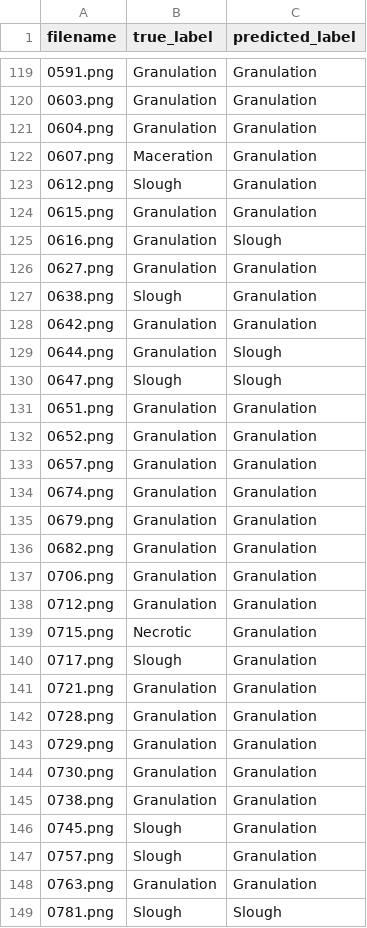
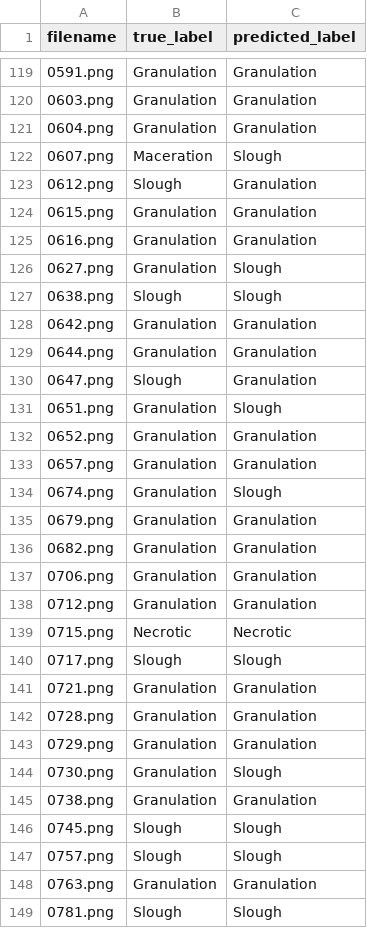
Before and after one commit to datasci4citizens/server-wounds, a CSV file: identification_model/validation/predicted_classes.csv, drawn as a sheet; only a part is shown, gaps mark what is left out; the diff covers the shown part only.

Commit message:
Model improvements

```diff
--- a/identification_model/validation/predicted_classes.csv
+++ b/identification_model/validation/predicted_classes.csv
@@ -121,15 +121,15 @@ filename,true_label,predicted_label
 0604.png,Granulation,Granulation
-0607.png,Maceration,Granulation
+0607.png,Maceration,Slough
 0612.png,Slough,Granulation
 0615.png,Granulation,Granulation
-0616.png,Granulation,Slough
-0627.png,Granulation,Granulation
-0638.png,Slough,Granulation
+0616.png,Granulation,Granulation
+0627.png,Granulation,Slough
+0638.png,Slough,Slough
 0642.png,Granulation,Granulation
-0644.png,Granulation,Slough
-0647.png,Slough,Slough
-0651.png,Granulation,Granulation
+0644.png,Granulation,Granulation
+0647.png,Slough,Granulation
+0651.png,Granulation,Slough
 0652.png,Granulation,Granulation
 0657.png,Granulation,Granulation
-0674.png,Granulation,Granulation
+0674.png,Granulation,Slough
 0679.png,Granulation,Granulation
@@ -138,4 +138,4 @@ filename,true_label,predicted_label
 0712.png,Granulation,Granulation
-0715.png,Necrotic,Granulation
-0717.png,Slough,Granulation
+0715.png,Necrotic,Necrotic
+0717.png,Slough,Slough
 0721.png,Granulation,Granulation
@@ -143,6 +143,6 @@ filename,true_label,predicted_label
 0729.png,Granulation,Granulation
-0730.png,Granulation,Granulation
+0730.png,Granulation,Slough
 0738.png,Granulation,Granulation
-0745.png,Slough,Granulation
-0757.png,Slough,Granulation
+0745.png,Slough,Slough
+0757.png,Slough,Slough
 0763.png,Granulation,Granulation
```
Also changed, not shown: 35 edited cells elsewhere in this file, 2 other files.
